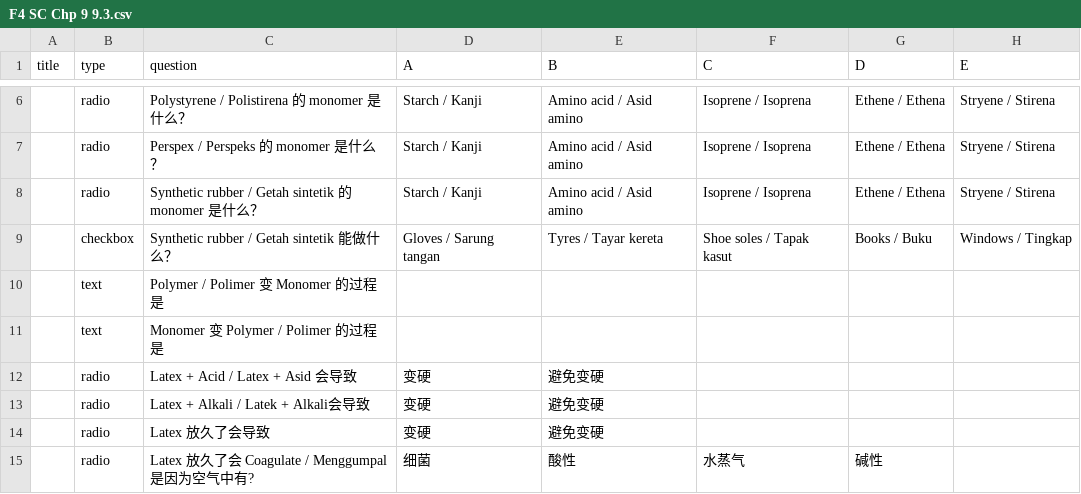
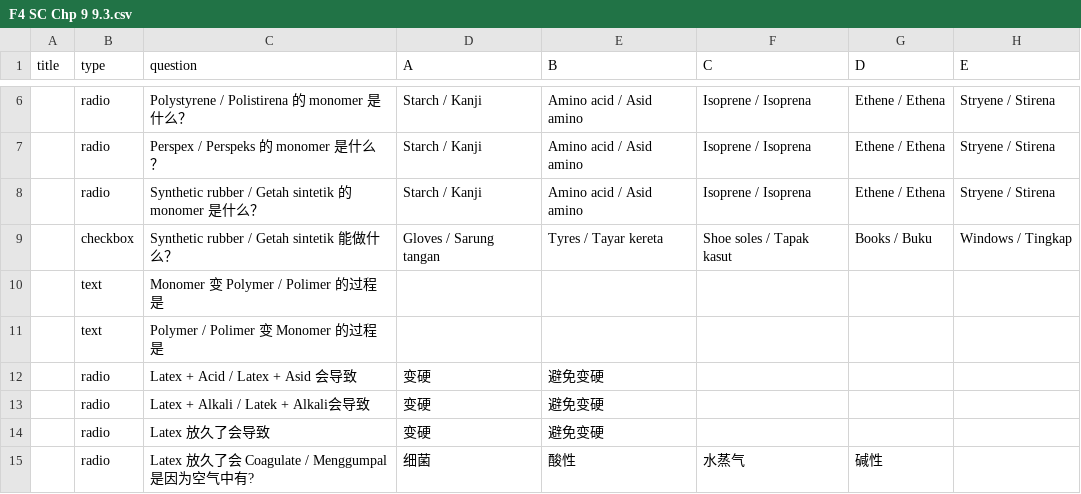
Before and after one commit to nobody0619/F4-SC, a CSV file: F4 SC Chp 9 9.3.csv, drawn as a sheet; only a part is shown, gaps mark what is left out; the diff names each change by its address in the sheet, - before the commit and + after, or states it on an @@ line.

Commit message:
Add files via upload

```diff
--- a/F4 SC Chp 9 9.3.csv
+++ b/F4 SC Chp 9 9.3.csv
-C10 (question): Polymer / Polimer 变 Monomer 的过程是
+C10 (question): Monomer 变 Polymer / Polimer 的过程是
-C11 (question): Monomer 变 Polymer / Polimer 的过程是
+C11 (question): Polymer / Polimer 变 Monomer 的过程是
```
